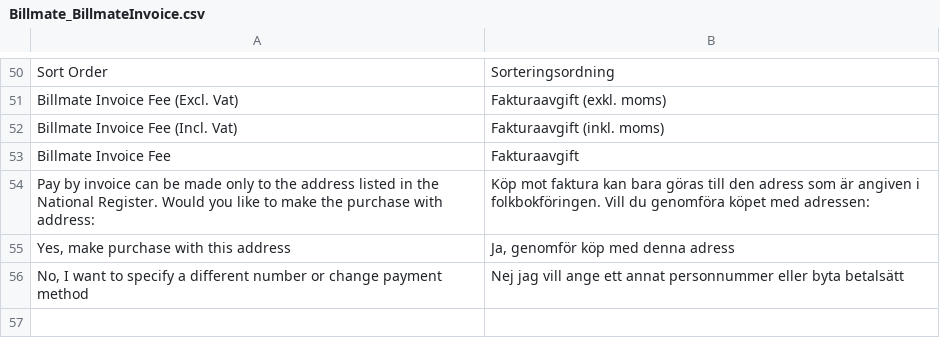
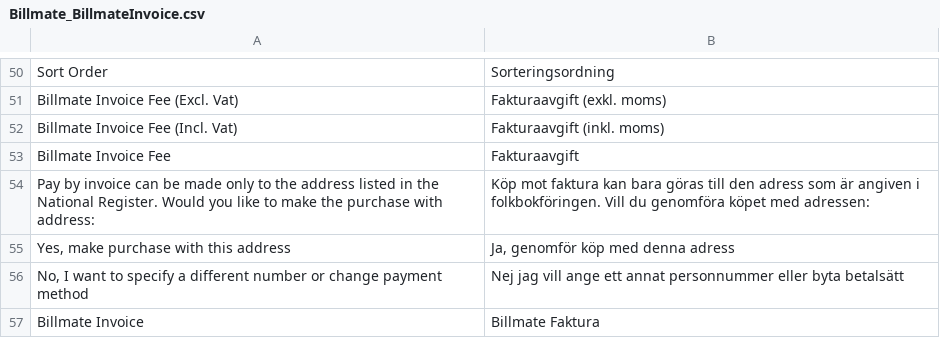
Before and after one commit to Billmate/magento, a CSV file: app/locale/sv_SE/Billmate_BillmateInvoice.csv, drawn as a sheet; only a part is shown, gaps mark what is left out; the diff names each change by its address in the sheet, - before the commit and + after, or states it on an @@ line.

```diff
--- a/app/locale/sv_SE/Billmate_BillmateInvoice.csv
+++ b/app/locale/sv_SE/Billmate_BillmateInvoice.csv
+row 57: Billmate Invoice | Billmate Faktura
```
Also changed, not shown: app/locale/sv_SE/Billmate_Cardpay.csv, app/locale/sv_SE/Billmate_PartPayment.csv, 18 other files.
